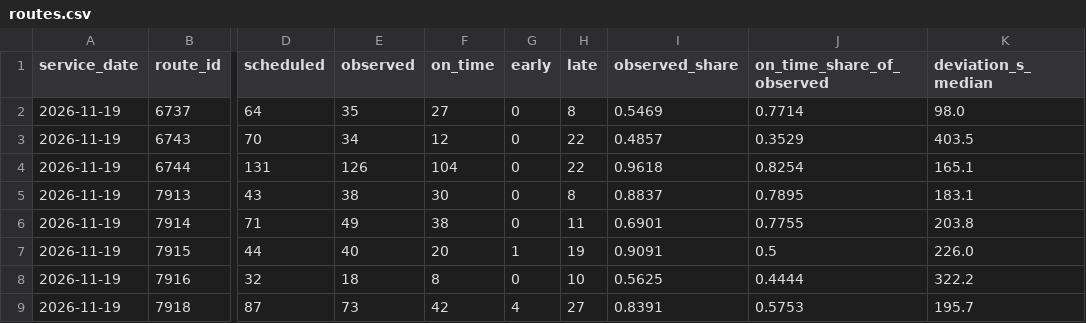
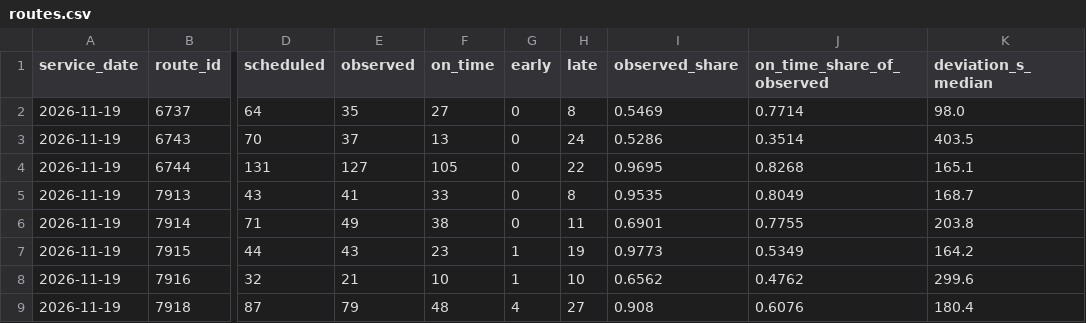
Before and after one commit to dfladagermccullugh-bot/Open-Island-Transit-Data, a CSV file: ontime/routes.csv, drawn as a sheet; only a part is shown, gaps mark what is left out; the diff covers the shown part only; the diff names each change by its address in the sheet, - before the commit and + after, or states it on an @@ line.

```diff
--- a/ontime/routes.csv
+++ b/ontime/routes.csv
-E3 (observed): 34
+E3 (observed): 37
-F3 (on_time): 12
+F3 (on_time): 13
-H3 (late): 22
+H3 (late): 24
-I3 (observed_share): 0.4857
+I3 (observed_share): 0.5286
-J3 (on_time_share_of_observed): 0.3529
+J3 (on_time_share_of_observed): 0.3514
-E4 (observed): 126
+E4 (observed): 127
-F4 (on_time): 104
+F4 (on_time): 105
-I4 (observed_share): 0.9618
+I4 (observed_share): 0.9695
-J4 (on_time_share_of_observed): 0.8254
+J4 (on_time_share_of_observed): 0.8268
-E5 (observed): 38
+E5 (observed): 41
-F5 (on_time): 30
+F5 (on_time): 33
-I5 (observed_share): 0.8837
+I5 (observed_share): 0.9535
-J5 (on_time_share_of_observed): 0.7895
+J5 (on_time_share_of_observed): 0.8049
-K5 (deviation_s_median): 183.1
+K5 (deviation_s_median): 168.7
-E7 (observed): 40
+E7 (observed): 43
-F7 (on_time): 20
+F7 (on_time): 23
-I7 (observed_share): 0.9091
+I7 (observed_share): 0.9773
-J7 (on_time_share_of_observed): 0.5
+J7 (on_time_share_of_observed): 0.5349
-K7 (deviation_s_median): 226.0
+K7 (deviation_s_median): 164.2
-E8 (observed): 18
+E8 (observed): 21
-F8 (on_time): 8
+F8 (on_time): 10
-G8 (early): 0
+G8 (early): 1
-I8 (observed_share): 0.5625
+I8 (observed_share): 0.6562
-J8 (on_time_share_of_observed): 0.4444
+J8 (on_time_share_of_observed): 0.4762
-K8 (deviation_s_median): 322.2
+K8 (deviation_s_median): 299.6
-E9 (observed): 73
+E9 (observed): 79
-F9 (on_time): 42
+F9 (on_time): 48
-I9 (observed_share): 0.8391
+I9 (observed_share): 0.908
-J9 (on_time_share_of_observed): 0.5753
+J9 (on_time_share_of_observed): 0.6076
-K9 (deviation_s_median): 195.7
+K9 (deviation_s_median): 180.4
```
Also changed, not shown: 27 edited cells elsewhere in this file, ontime/daily.csv, 3 other files.
